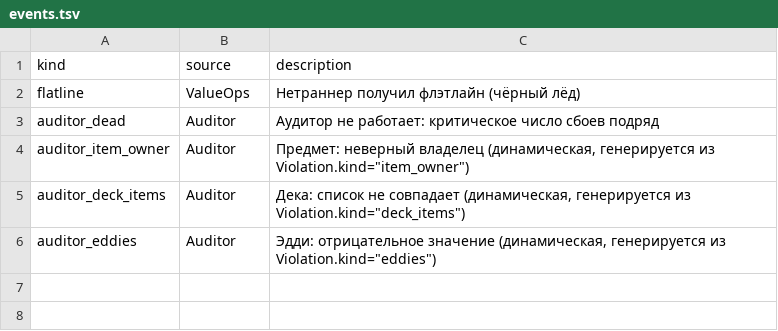
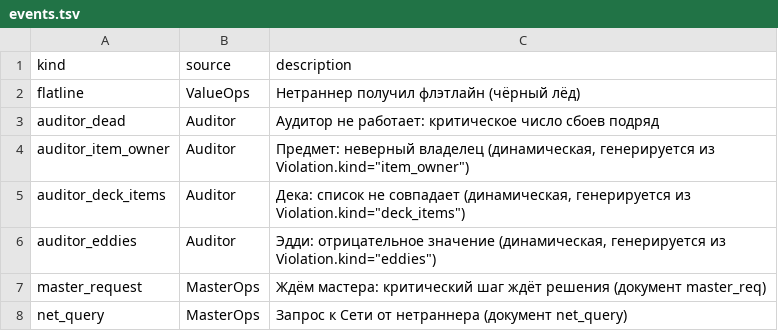
Before and after one commit to Gornist/megablock10, a TSV file: netrun-bridge/events.tsv, drawn as a sheet; the diff names each change by its address in the sheet, - before the commit and + after, or states it on an @@ line.

```diff
--- a/netrun-bridge/events.tsv
+++ b/netrun-bridge/events.tsv
+row 7: master_request | MasterOps | Ждём мастера: критический шаг ждёт решения (документ master_req)
+row 8: net_query | MasterOps | Запрос к Сети от нетраннера (документ net_query)
```
Also changed, not shown: 6 other files.
